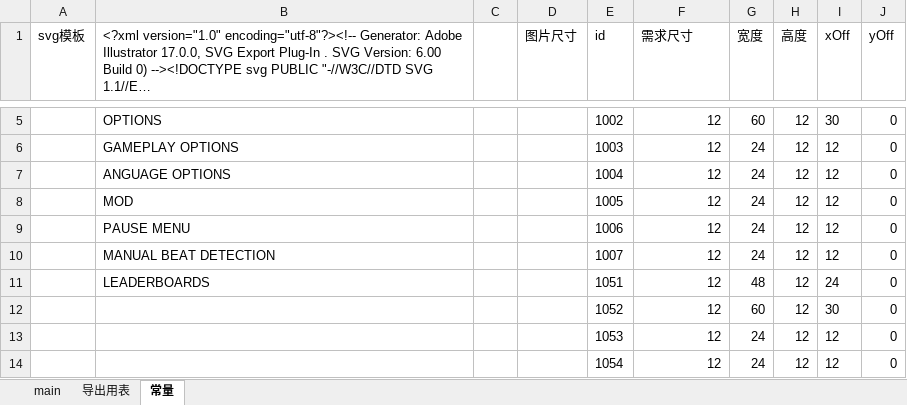
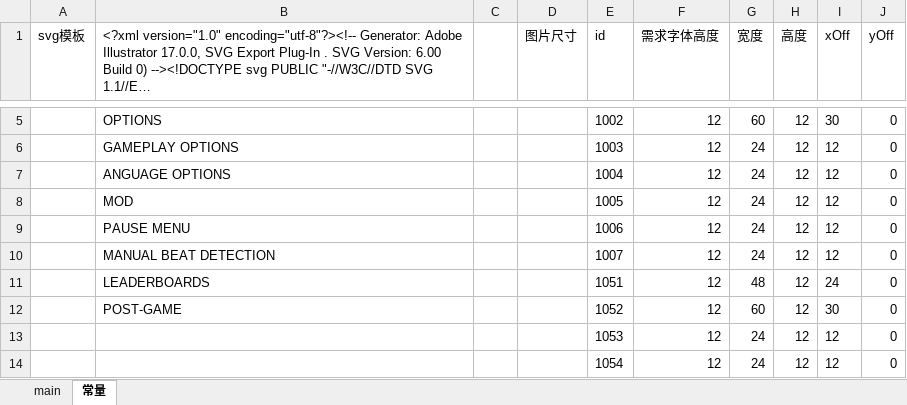
Before and after one commit to bingyuxq/NecroDancer-zhCN, an Excel workbook: localization.xlsm, sheet 常量, drawn as a sheet; only a part is shown, gaps mark what is left out; long unchanged cells end in …; values as stored, in another font and other column widths than the file's, no borders; the diff names each change by its address in the sheet, - before the commit and + after, or states it on an @@ line.

```diff
--- a/localization.xlsm (sheet 常量)
+++ b/localization.xlsm (sheet 常量)
-sheet tab: 导出用表
-F1: 需求尺寸
+F1: 需求字体高度
-B12: (empty)
+B12: POST-GAME
```
Also changed, not shown: sheet main, charts or pictures, 35 other files.
